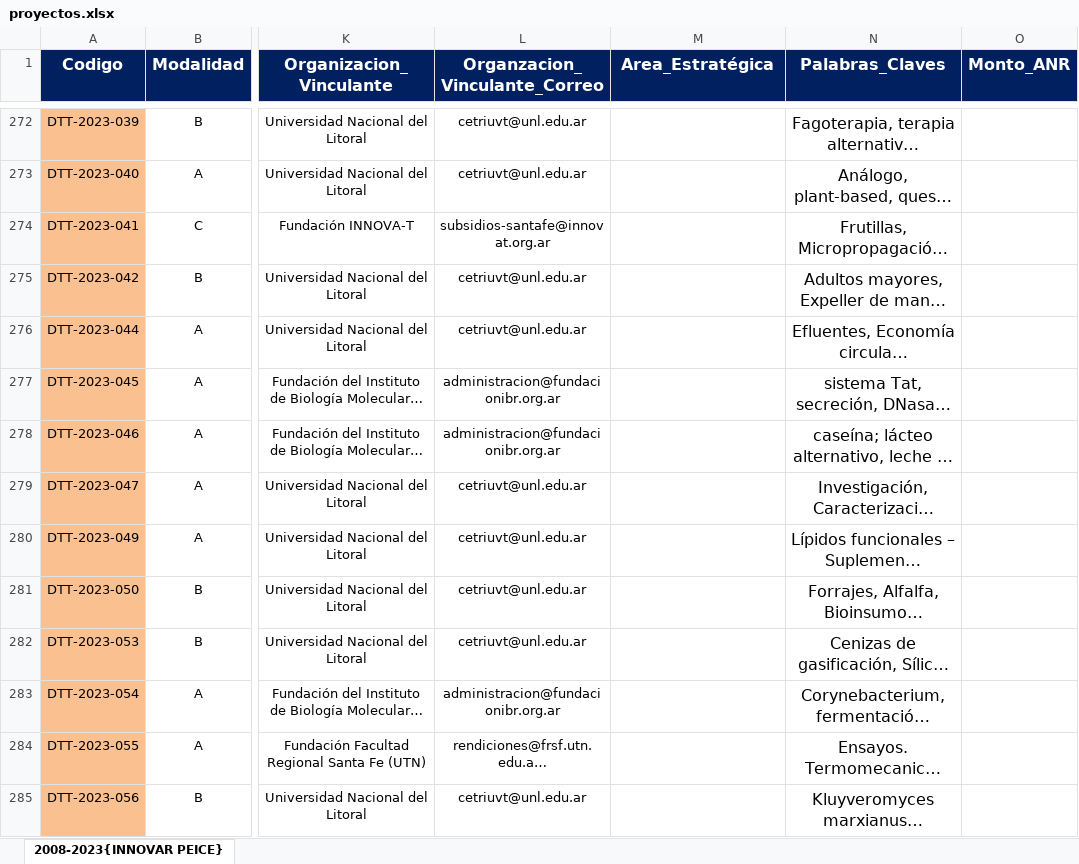
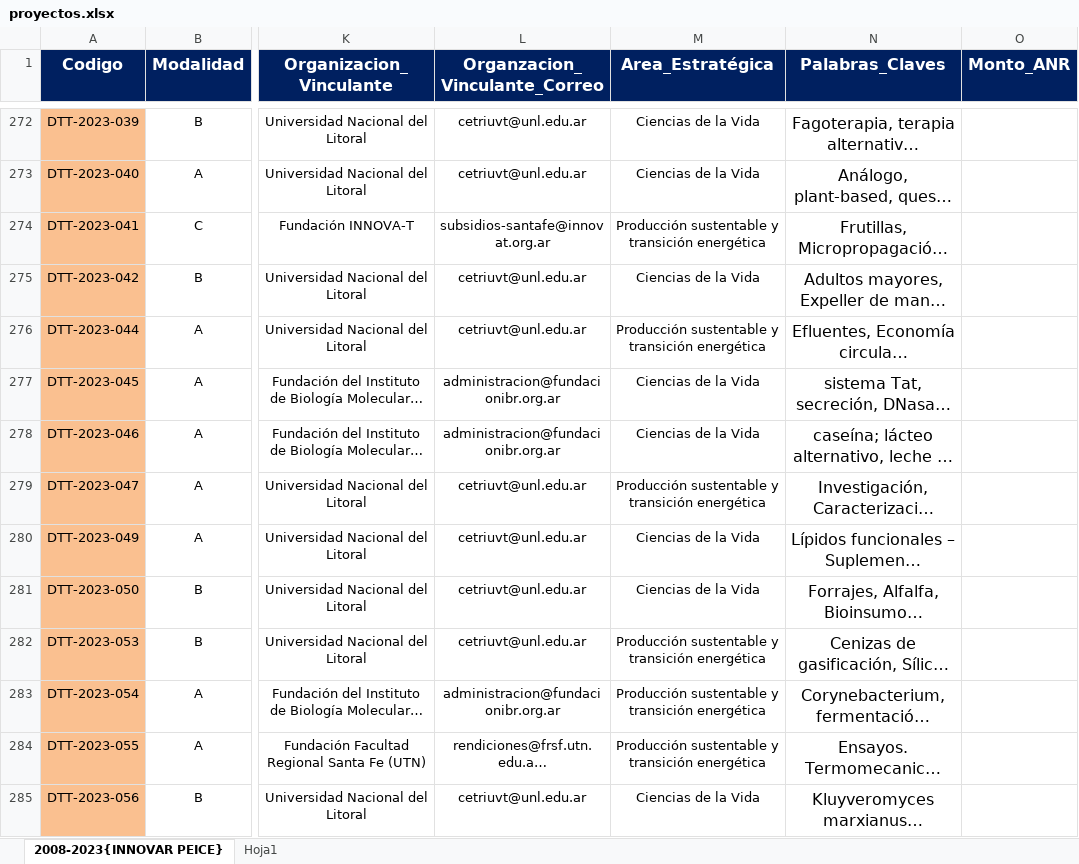
Before and after one commit to maty670/BaseDeDatos, an Excel workbook: TABLAS EXCEL/Proyectos/2020-2023/proyectos.xlsx, sheet 2008-2023{INNOVAR PEICE}, drawn as a sheet; only a part is shown, gaps mark what is left out; long unchanged cells end in …; values as stored, in another font and other column widths than the file's, no borders; the diff covers the shown part only; the diff names each change by its address in the sheet, - before the commit and + after, or states it on an @@ line.

```diff
--- a/TABLAS EXCEL/Proyectos/2020-2023/proyectos.xlsx (sheet 2008-2023{INNOVAR PEICE})
+++ b/TABLAS EXCEL/Proyectos/2020-2023/proyectos.xlsx (sheet 2008-2023{INNOVAR PEICE})
+sheet tab: Hoja1
-M272:M273 (Area_Estratégica): (empty)
+M272:M273 (Area_Estratégica): Ciencias de la Vida
-M274 (Area_Estratégica): (empty)
+M274 (Area_Estratégica): Producción sustentable y transición energética
-M275 (Area_Estratégica): (empty)
+M275 (Area_Estratégica): Ciencias de la Vida
-M276 (Area_Estratégica): (empty)
+M276 (Area_Estratégica): Producción sustentable y transición energética
-M277:M278 (Area_Estratégica): (empty)
+M277:M278 (Area_Estratégica): Ciencias de la Vida
-M279 (Area_Estratégica): (empty)
+M279 (Area_Estratégica): Producción sustentable y transición energética
-M280:M281 (Area_Estratégica): (empty)
+M280:M281 (Area_Estratégica): Ciencias de la Vida
-M282:M284 (Area_Estratégica): (empty)
+M282:M284 (Area_Estratégica): Producción sustentable y transición energética
-M285 (Area_Estratégica): (empty)
+M285 (Area_Estratégica): Ciencias de la Vida
```
Also changed, not shown: 961 edited cells and cell formats elsewhere in this sheet, 6 other files.
